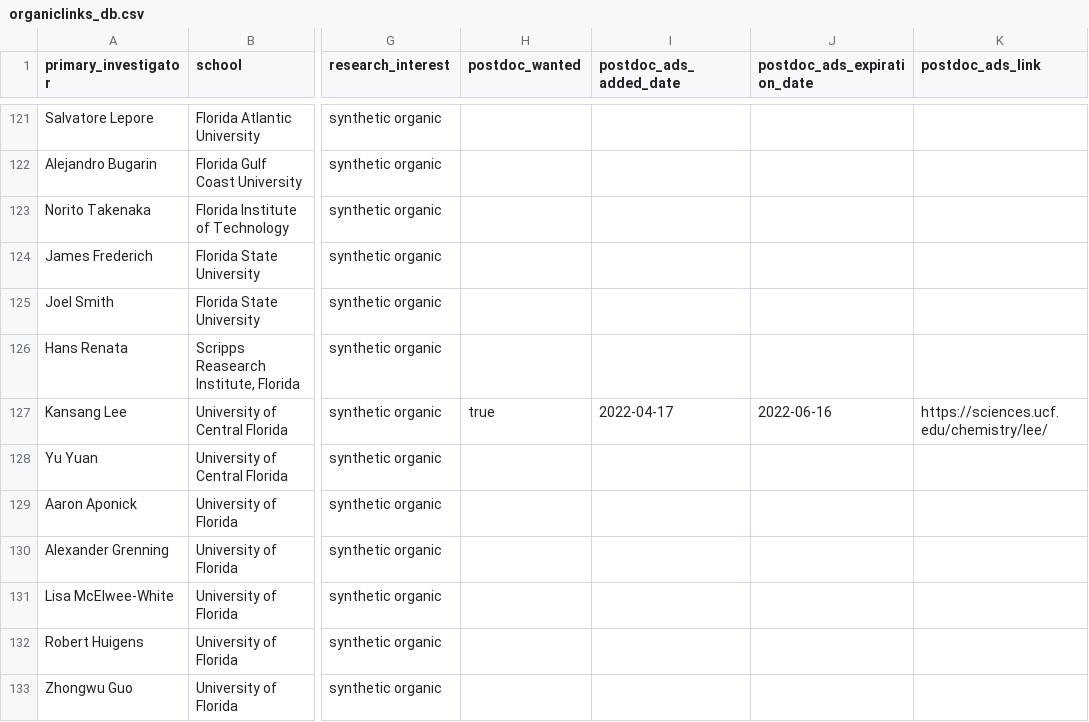
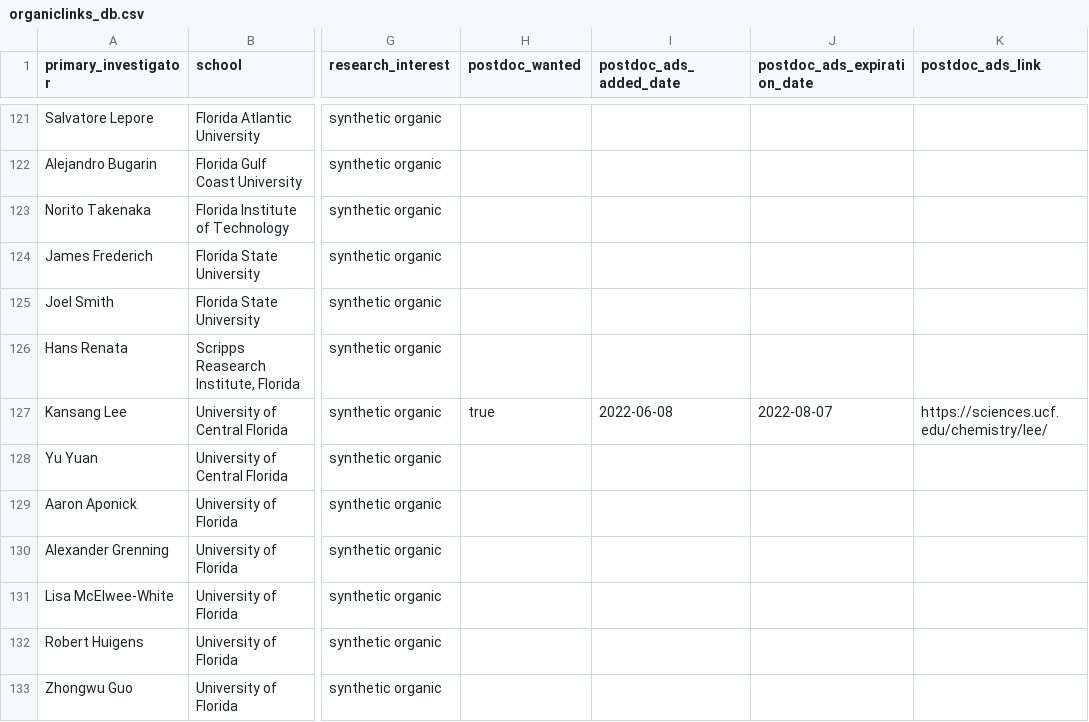
Before and after one commit to khoivan88/organiclinks-v2, a CSV file: data/organiclinks_db.csv, drawn as a sheet; only a part is shown, gaps mark what is left out; the diff names each change by its address in the sheet, - before the commit and + after, or states it on an @@ line.

Commit message:
Committing spreadsheet content on 6/8/2022: by b-myers@onu.edu Postdoc Add extend date

```diff
--- a/data/organiclinks_db.csv
+++ b/data/organiclinks_db.csv
-I127 (postdoc_ads_added_date): 2022-04-17
+I127 (postdoc_ads_added_date): 2022-06-08
-J127 (postdoc_ads_expiration_date): 2022-06-16
+J127 (postdoc_ads_expiration_date): 2022-08-07
```
